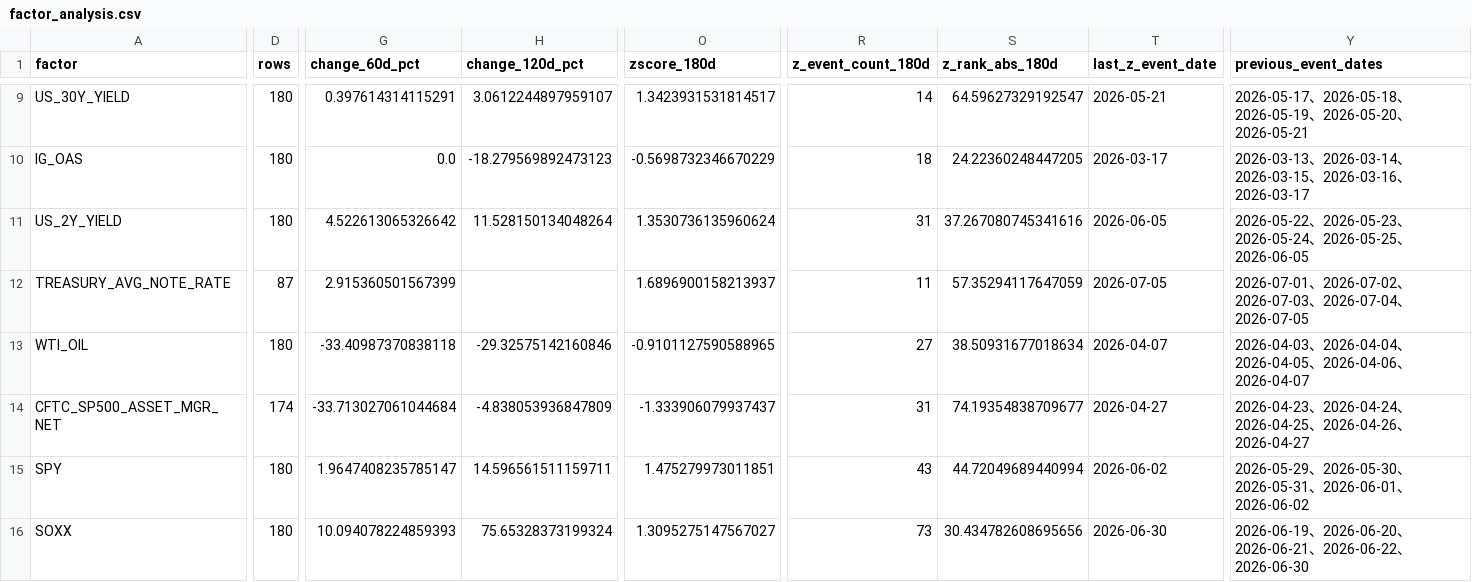
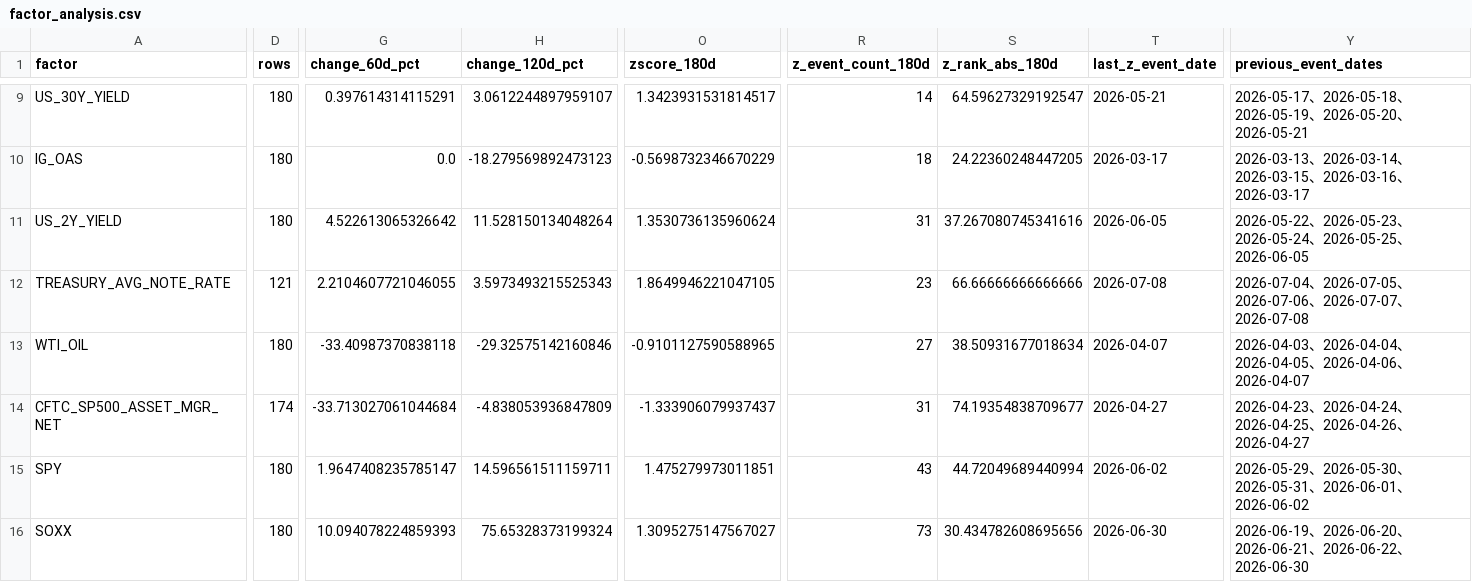
Before and after one commit to stutjeff/pios-capital-flow-engine, a CSV file: data/factor_analysis.csv, drawn as a sheet; only a part is shown, gaps mark what is left out; the diff names each change by its address in the sheet, - before the commit and + after, or states it on an @@ line.

```diff
--- a/data/factor_analysis.csv
+++ b/data/factor_analysis.csv
-D12 (rows): 87
+D12 (rows): 121
-G12 (change_60d_pct): 2.915360501567399
+G12 (change_60d_pct): 2.2104607721046055
-H12 (change_120d_pct): (empty)
+H12 (change_120d_pct): 3.5973493215525343
-O12 (zscore_180d): 1.6896900158213937
+O12 (zscore_180d): 1.8649946221047105
-R12 (z_event_count_180d): 11
+R12 (z_event_count_180d): 23
-S12 (z_rank_abs_180d): 57.35294117647059
+S12 (z_rank_abs_180d): 66.66666666666666
-T12 (last_z_event_date): 2026-07-05
+T12 (last_z_event_date): 2026-07-08
-Y12 (previous_event_dates): 2026-07-01、2026-07-02、2026-07-03、2026-07-04、2026-07-05
+Y12 (previous_event_dates): 2026-07-04、2026-07-05、2026-07-06、2026-07-07、2026-07-08
```
Also changed, not shown: data/capital_flow_timeseries_180d.csv, data/source_status.csv, 3 other files.
